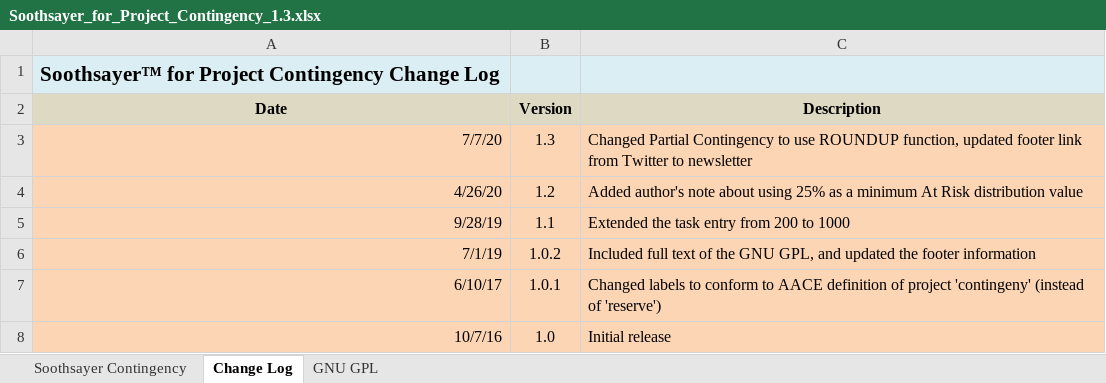
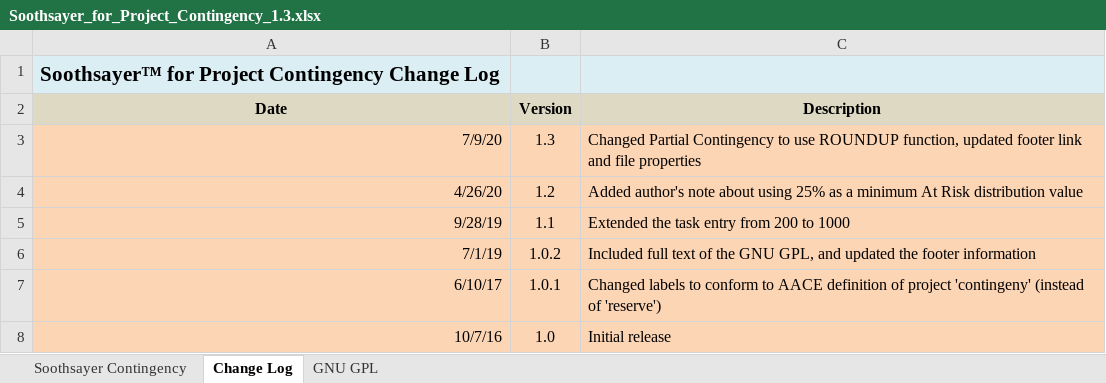
Before and after one commit to famousdavis/soothsayer, an Excel workbook: Soothsayer_for_Project_Contingency_1.3.xlsx, sheet Change Log, drawn as a sheet; values as stored, in another font and other column widths than the file's, no borders; the diff names each change by its address in the sheet, - before the commit and + after, or states it on an @@ line.

```diff
--- a/Soothsayer_for_Project_Contingency_1.3.xlsx (sheet Change Log)
+++ b/Soothsayer_for_Project_Contingency_1.3.xlsx (sheet Change Log)
-A3 (Date): 7/7/20
+A3 (Date): 7/9/20
-C3 (Description): …footer link from Twitter to newsletter
+C3 (Description): …footer link and file properties
```
Also changed, not shown: sheet Soothsayer Contingency.
